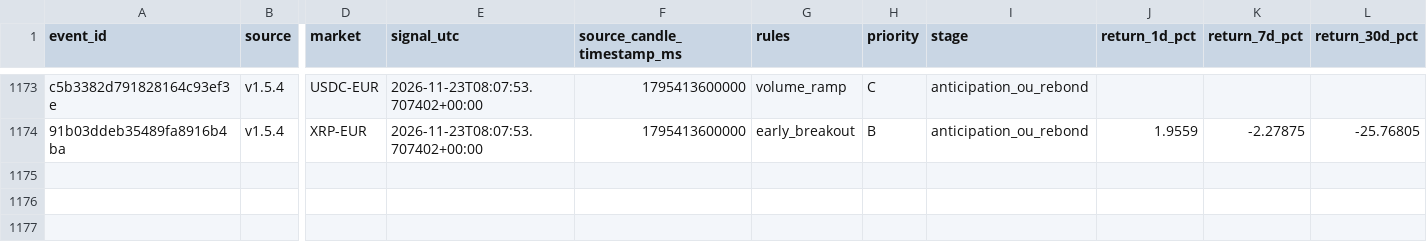
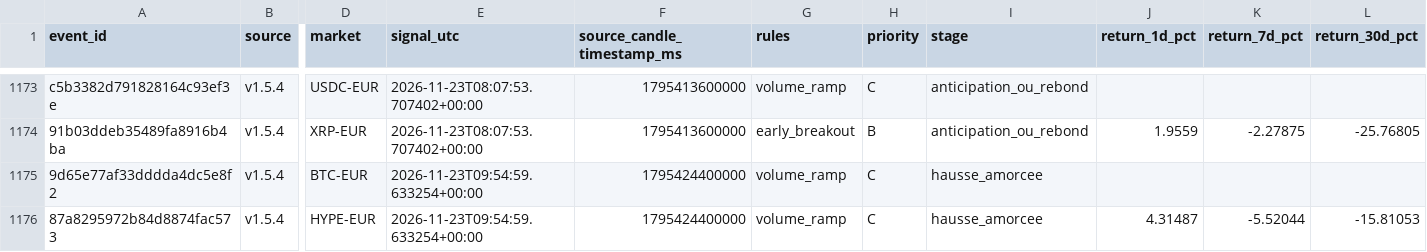
Before and after one commit to 4IN-LYS/bitvavo-radar, a CSV file: verdicts.csv, drawn as a sheet; only a part is shown, gaps mark what is left out; rows hold the shown columns only; the diff names each change by its address in the sheet, - before the commit and + after, or states it on an @@ line.

```diff
--- a/verdicts.csv
+++ b/verdicts.csv
+row 1175: 9d65e77af33dddda4dc5e8f2 | v1.5.4 | BTC-EUR | 2026-11-23T09:54:59.633254+00:00 | 1795424400000 | volume_ramp | C | hausse_amorcee
+row 1176: 87a8295972b84d8874fac573 | v1.5.4 | HYPE-EUR | 2026-11-23T09:54:59.633254+00:00 | 1795424400000 | volume_ramp | C | hausse_amorcee | 4.31487 | -5.52044 | -15.81053
```
